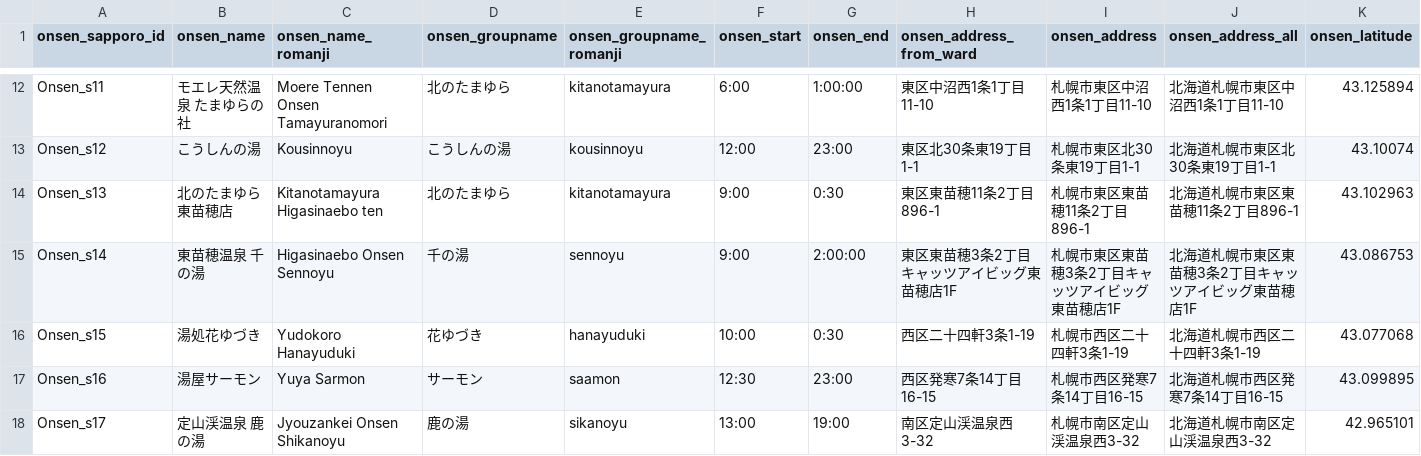
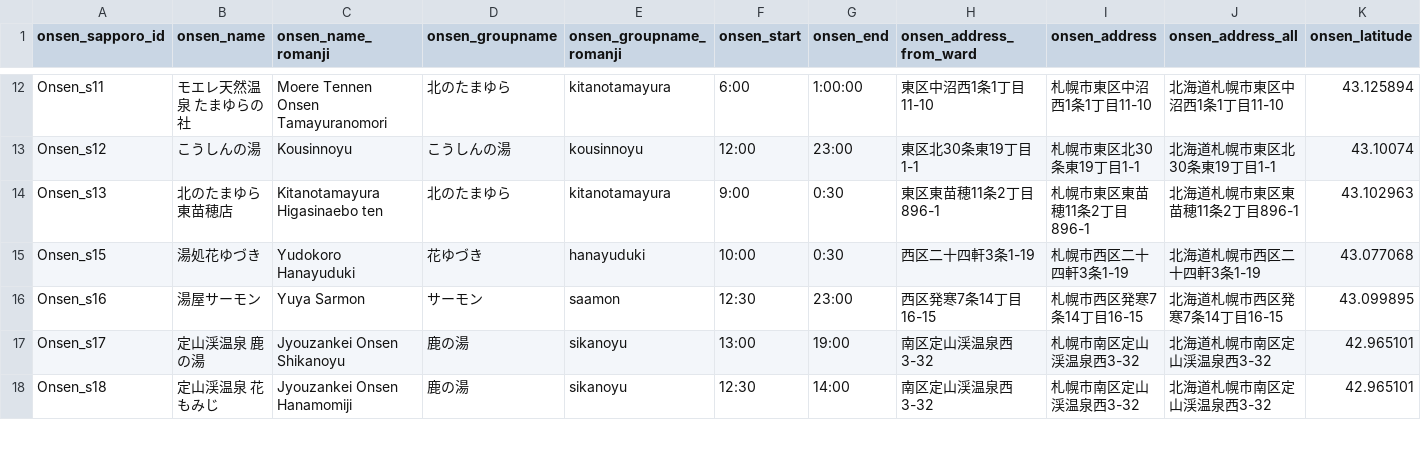
Before and after one commit to nabe8726/Onsen-Info-Sapporo, a CSV file: sapporo_onsen_info.csv, drawn as a sheet; only a part is shown, gaps mark what is left out; the shorter side is filled out with more unchanged rows; rows hold the shown columns only; the diff names each change by its address in the sheet, - before the commit and + after, or states it on an @@ line.

Commit message:
delete data_SENNOYU

```diff
--- a/sapporo_onsen_info.csv
+++ b/sapporo_onsen_info.csv
-row 15: Onsen_s14 | 東苗穂温泉 千の湯 | Higasinaebo Onsen Sennoyu | 千の湯 | sennoyu | 9:00 | 2:00:00 | 東区東苗穂3条2丁目キャッツアイビッグ東苗穂店1F | 札幌市東区東苗穂3条2丁目キャッツアイビッグ東苗穂店1F | 北海道札幌市東区東苗穂3条2丁目キャッツアイビッグ東苗穂店1F | 43.086753
```
